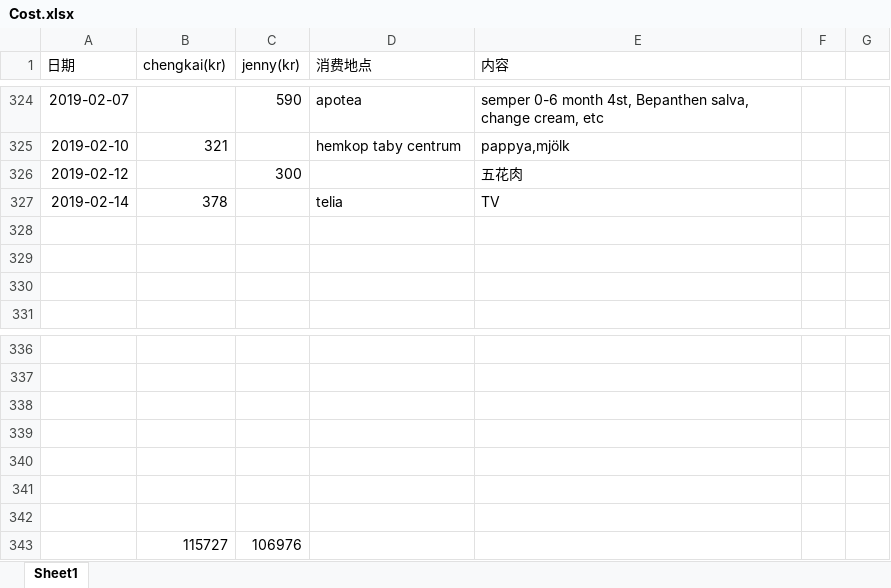
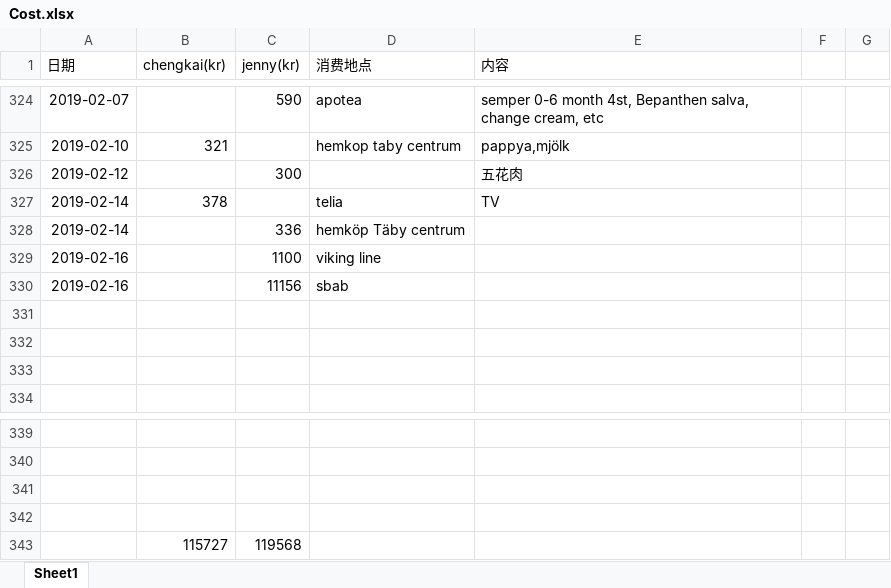
Before and after one commit to yanhuanwang/cost, an Excel workbook: Cost.xlsx, sheet Sheet1, drawn as a sheet; only a part is shown, gaps mark what is left out; values as stored, in another font and other column widths than the file's, no borders; conditional formats not drawn; removed rows and columns are numbered as before the commit, all else as after; the diff names each change by its address in the sheet, - before the commit and + after, or states it on an @@ line.

Commit message:
20190216

```diff
--- a/Cost.xlsx (sheet Sheet1)
+++ b/Cost.xlsx (sheet Sheet1)
+row 328: 2019-02-14 |  | 336 | hemköp Täby centrum
+row 329: 2019-02-16 |  | 1100 | viking line
+row 330: 2019-02-16 |  | 11156 | sbab
-row 343: (empty)
+row 343:  | 115727 | 119568
-row 341: (empty)
-row 342: (empty)
-row 343:  | 115727 | 106976
```
